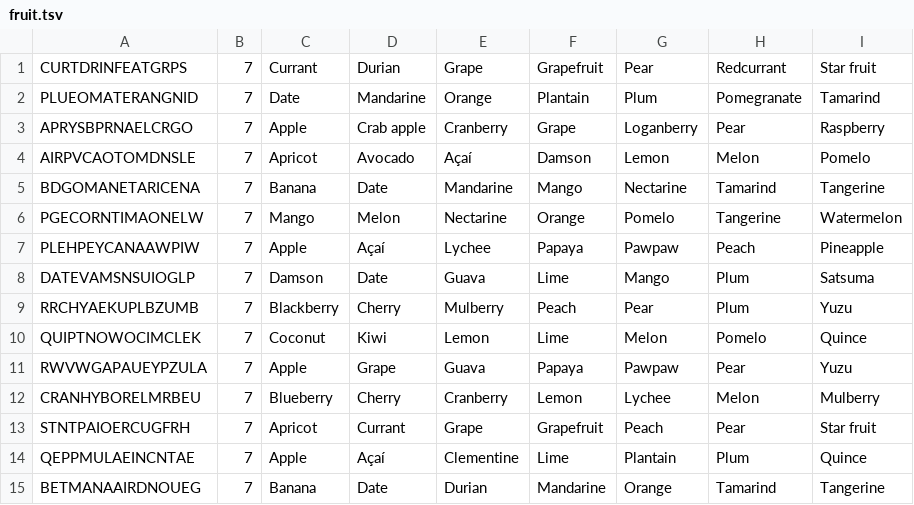
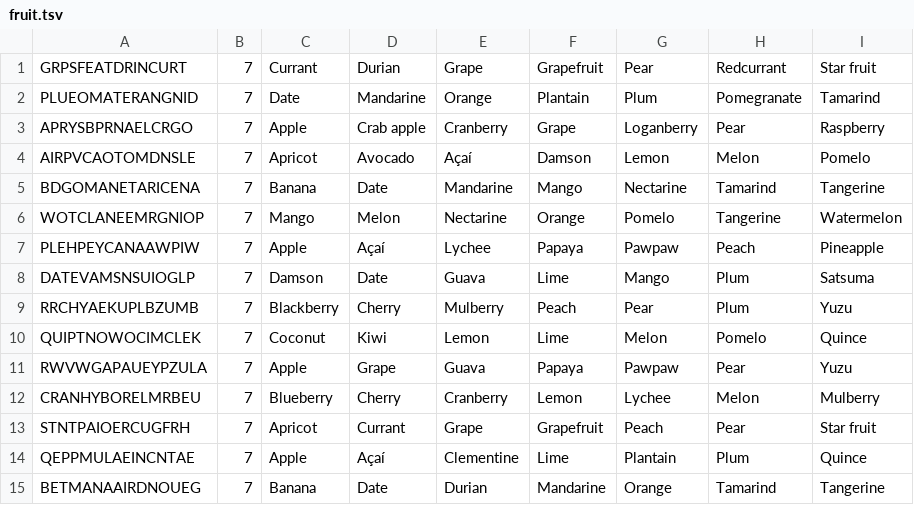
Before and after one commit to wainwrightmark/word_salad, a TSV file: ws_levels/src/levels/science/fruit.tsv, drawn as a sheet.

```diff
--- a/ws_levels/src/levels/science/fruit.tsv
+++ b/ws_levels/src/levels/science/fruit.tsv
@@ -1,2 +1,2 @@
-CURTDRINFEATGRPS	7	Currant 	Durian  	Grape   	Grapefruit	Pear    	Redcurrant	Star fruit
+GRPSFEATDRINCURT	7	Currant 	Durian  	Grape   	Grapefruit	Pear    	Redcurrant	Star fruit
 PLUEOMATERANGNID	7	Date    	Mandarine	Orange  	Plantain	Plum    	Pomegranate	Tamarind
@@ -5,3 +5,3 @@ AIRPVCAOTOMDNSLE	7	Apricot 	Avocado 	Açaí    	Damson  	Lemon   	Melon   	Pomel
 BDGOMANETARICENA	7	Banana  	Date    	Mandarine	Mango   	Nectarine	Tamarind	Tangerine
-PGECORNTIMAONELW	7	Mango   	Melon   	Nectarine	Orange  	Pomelo  	Tangerine	Watermelon
+WOTCLANEEMRGNIOP	7	Mango   	Melon   	Nectarine	Orange  	Pomelo  	Tangerine	Watermelon
 PLEHPEYCANAAWPIW	7	Apple   	Açaí    	Lychee  	Papaya  	Pawpaw  	Peach   	Pineapple
```
Also changed, not shown: ws_game/daily.tsv, ws_levels/src/levels/global_location/us_states.tsv, 9 other files.
